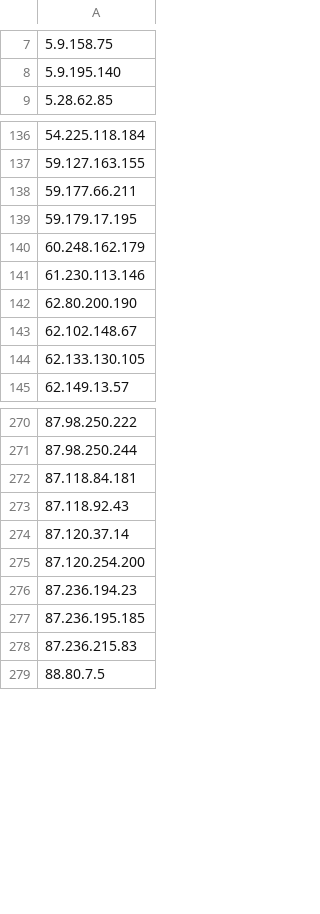
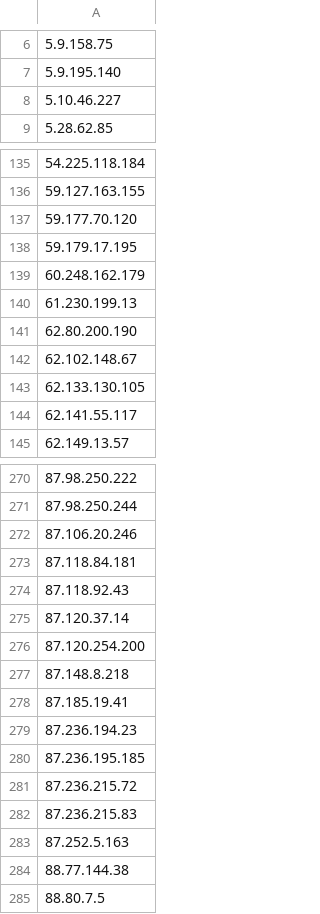
Before and after one commit to BikeMaker/datasets, a CSV file: osint/data/Tor_ip_list_EXIT.csv, drawn as a sheet; only a part is shown, gaps mark what is left out; the diff covers the shown part only.

```diff
--- a/osint/data/Tor_ip_list_EXIT.csv
+++ b/osint/data/Tor_ip_list_EXIT.csv
@@ -8,2 +7,3 @@
 5.9.195.140
+5.10.46.227
 5.28.62.85
@@ -137,6 +136,6 @@
 59.127.163.155
-59.177.66.211
+59.177.70.120
 59.179.17.195
 60.248.162.179
-61.230.113.146
+61.230.199.13
 62.80.200.190
@@ -144,2 +143,3 @@
 62.133.130.105
+62.141.55.117
 62.149.13.57
@@ -271,2 +271,3 @@
 87.98.250.244
+87.106.20.246
 87.118.84.181
@@ -275,5 +276,10 @@
 87.120.254.200
+87.148.8.218
+87.185.19.41
 87.236.194.23
 87.236.195.185
+87.236.215.72
 87.236.215.83
+87.252.5.163
+88.77.144.38
 88.80.7.5
```
Also changed, not shown: 20 added rows, 23 removed rows and 10 edited cells elsewhere in this file, osint/data/shunlist.csv, 31 other files.
